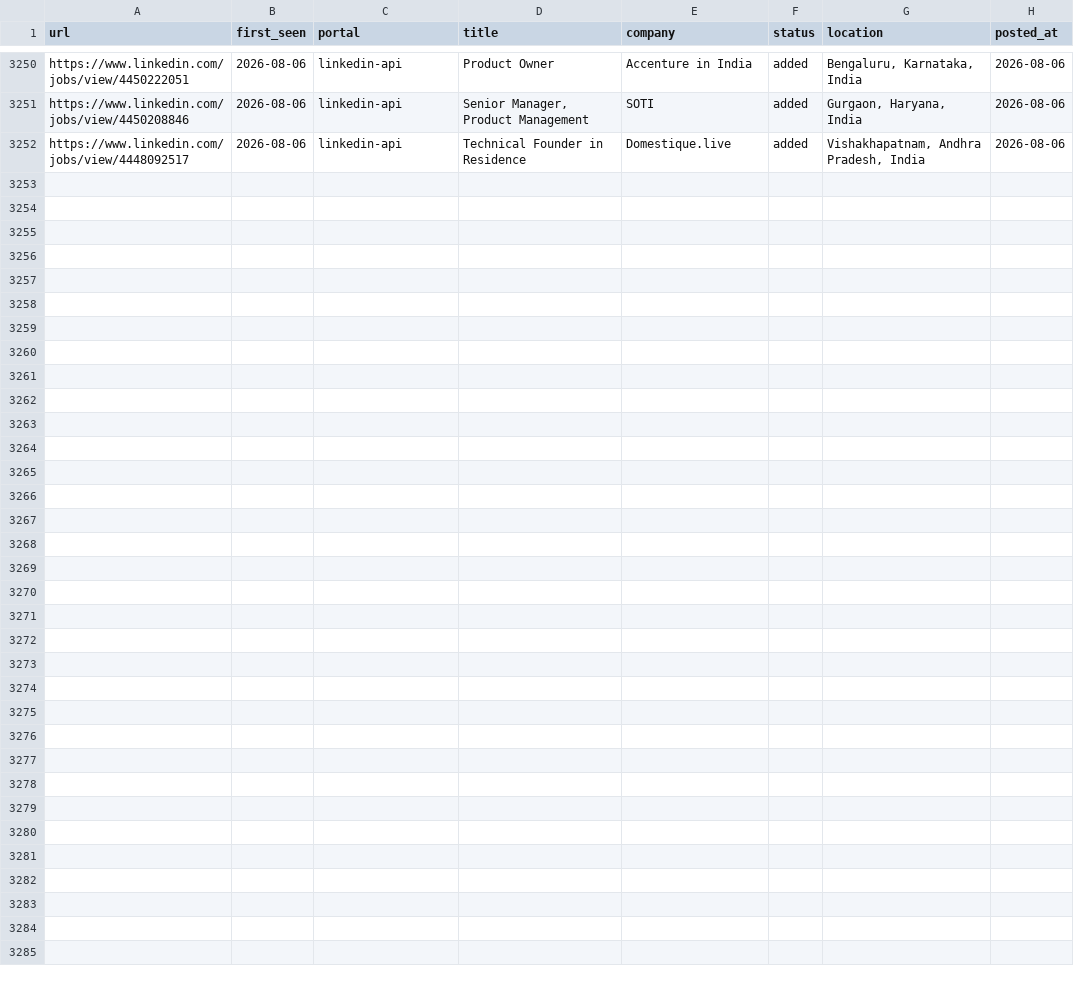
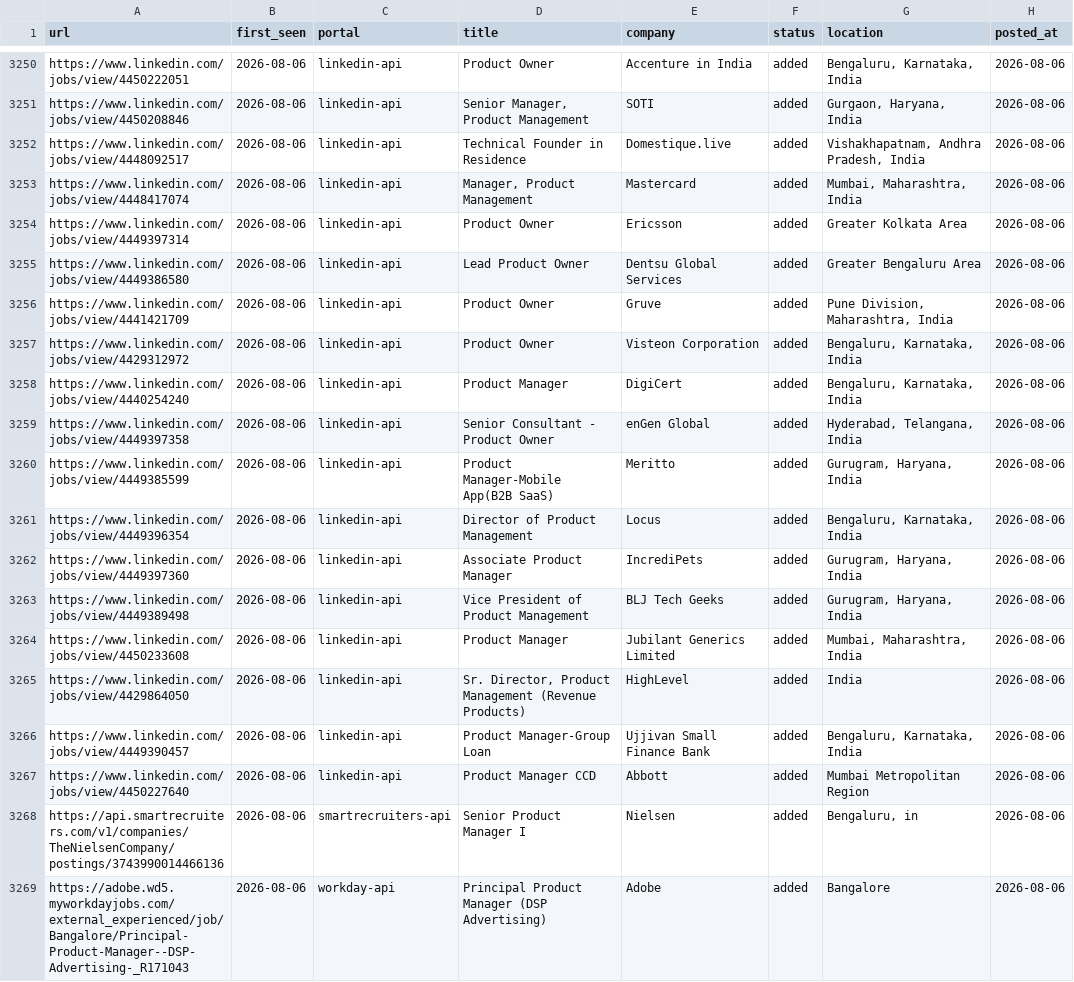
Before and after one commit to Meher1712/career-ops, a TSV file: data/scan-history.tsv, drawn as a sheet; only a part is shown, gaps mark what is left out; the diff names each change by its address in the sheet, - before the commit and + after, or states it on an @@ line.

Commit message:
scan: 2026-08-06 — 17 new jobs

```diff
--- a/data/scan-history.tsv
+++ b/data/scan-history.tsv
+row 3253: https://www.linkedin.com/jobs/view/4448417074 | 2026-08-06 | linkedin-api | Manager, Product Management | Mastercard | added | Mumbai, Maharashtra, India | 2026-08-06
+row 3254: https://www.linkedin.com/jobs/view/4449397314 | 2026-08-06 | linkedin-api | Product Owner | Ericsson | added | Greater Kolkata Area | 2026-08-06
+row 3255: https://www.linkedin.com/jobs/view/4449386580 | 2026-08-06 | linkedin-api | Lead Product Owner | Dentsu Global Services | added | Greater Bengaluru Area | 2026-08-06
+row 3256: https://www.linkedin.com/jobs/view/4441421709 | 2026-08-06 | linkedin-api | Product Owner | Gruve | added | Pune Division, Maharashtra, India | 2026-08-06
+row 3257: https://www.linkedin.com/jobs/view/4429312972 | 2026-08-06 | linkedin-api | Product Owner | Visteon Corporation | added | Bengaluru, Karnataka, India | 2026-08-06
+row 3258: https://www.linkedin.com/jobs/view/4440254240 | 2026-08-06 | linkedin-api | Product Manager | DigiCert | added | Bengaluru, Karnataka, India | 2026-08-06
+row 3259: https://www.linkedin.com/jobs/view/4449397358 | 2026-08-06 | linkedin-api | Senior Consultant - Product Owner | enGen Global | added | Hyderabad, Telangana, India | 2026-08-06
+row 3260: https://www.linkedin.com/jobs/view/4449385599 | 2026-08-06 | linkedin-api | Product Manager-Mobile App(B2B SaaS) | Meritto | added | Gurugram, Haryana, India | 2026-08-06
+row 3261: https://www.linkedin.com/jobs/view/4449396354 | 2026-08-06 | linkedin-api | Director of Product Management | Locus | added | Bengaluru, Karnataka, India | 2026-08-06
+row 3262: https://www.linkedin.com/jobs/view/4449397360 | 2026-08-06 | linkedin-api | Associate Product Manager | IncrediPets | added | Gurugram, Haryana, India | 2026-08-06
+row 3263: https://www.linkedin.com/jobs/view/4449389498 | 2026-08-06 | linkedin-api | Vice President of Product Management | BLJ Tech Geeks | added | Gurugram, Haryana, India | 2026-08-06
+row 3264: https://www.linkedin.com/jobs/view/4450233608 | 2026-08-06 | linkedin-api | Product Manager | Jubilant Generics Limited | added | Mumbai, Maharashtra, India | 2026-08-06
+row 3265: https://www.linkedin.com/jobs/view/4429864050 | 2026-08-06 | linkedin-api | Sr. Director, Product Management (Revenue Products) | HighLevel | added | India | 2026-08-06
+row 3266: https://www.linkedin.com/jobs/view/4449390457 | 2026-08-06 | linkedin-api | Product Manager-Group Loan | Ujjivan Small Finance Bank | added | Bengaluru, Karnataka, India | 2026-08-06
+row 3267: https://www.linkedin.com/jobs/view/4450227640 | 2026-08-06 | linkedin-api | Product Manager CCD | Abbott | added | Mumbai Metropolitan Region | 2026-08-06
+row 3268: https://api.smartrecruiters.com/v1/companies/TheNielsenCompany/postings/3743990014466136 | 2026-08-06 | smartrecruiters-api | Senior Product Manager I | Nielsen | added | Bengaluru, in | 2026-08-06
+row 3269: https://adobe.wd5.myworkdayjobs.com/external_experienced/job/Bangalore/Principal-Product-Manager--DSP-Advertising-_R171043 | 2026-08-06 | workday-api | Principal Product Manager (DSP Advertising) | Adobe | added | Bangalore | 2026-08-06
```
Also changed, not shown: 1 other file.
